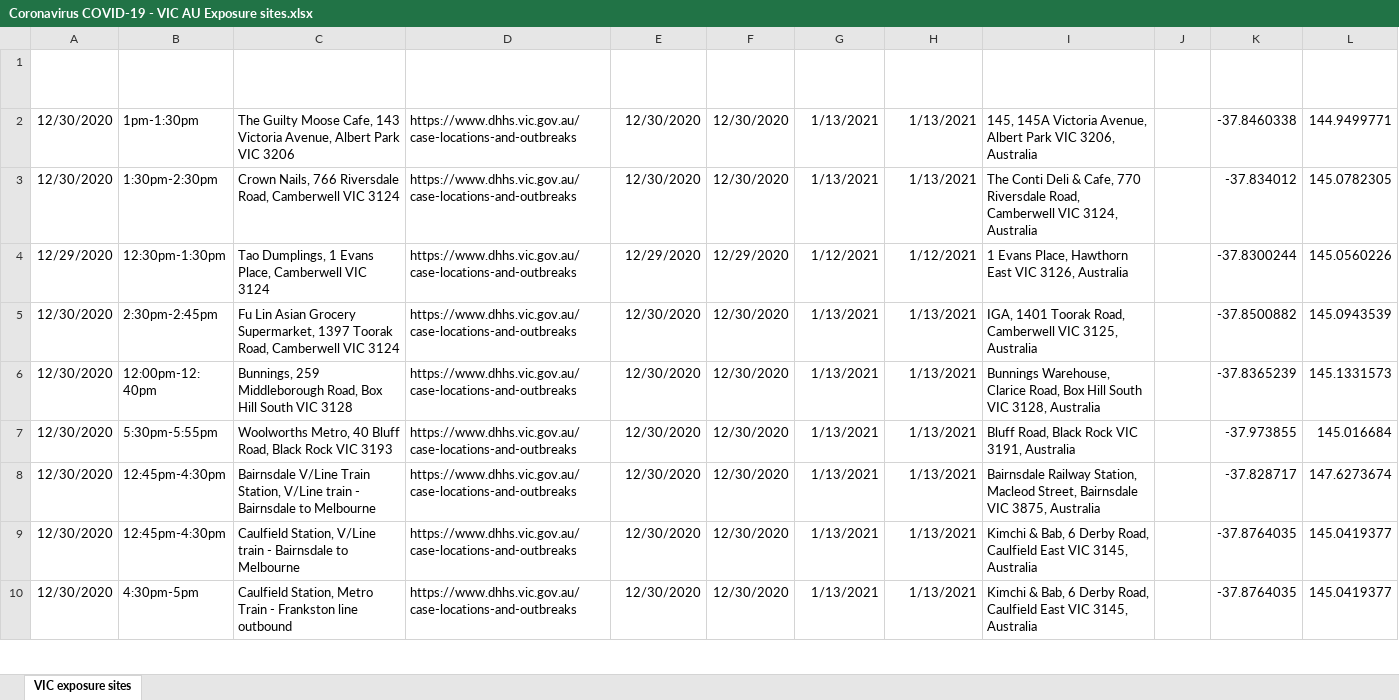
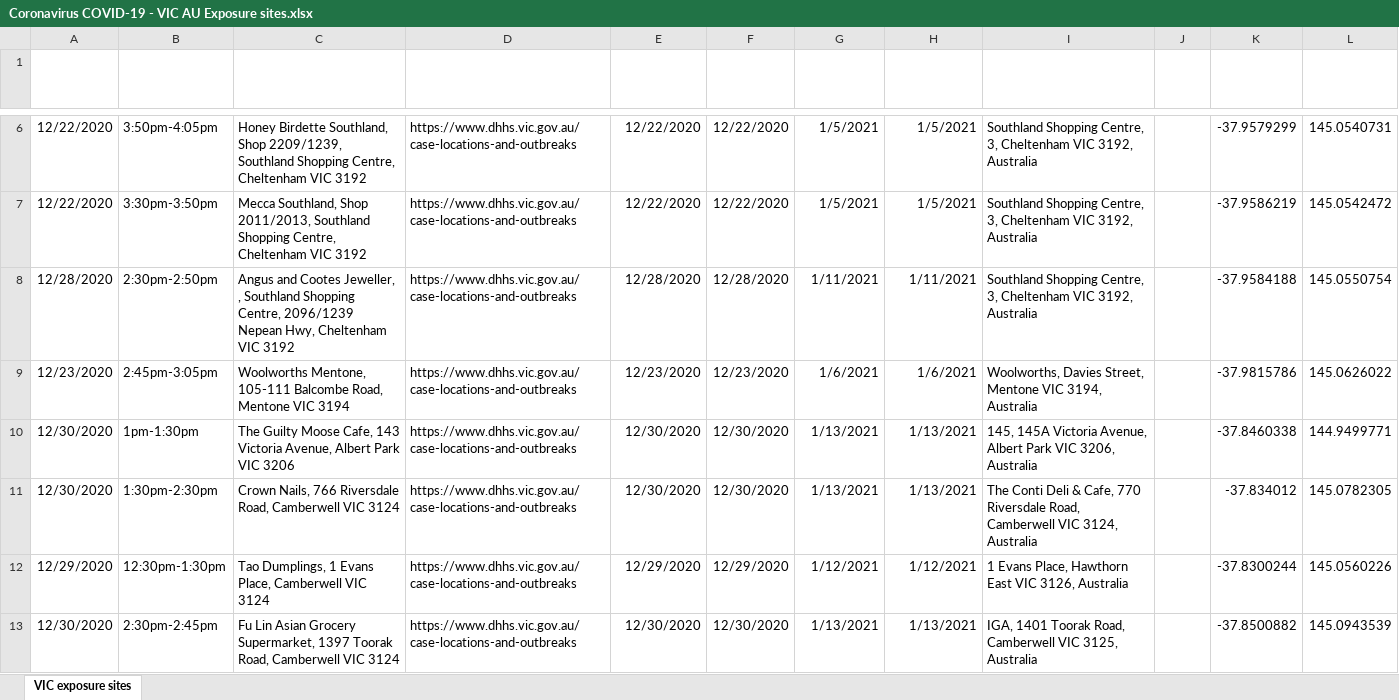
Before and after one commit to Mike-Honey/covid-19-vic-au, an Excel workbook: Coronavirus COVID-19 - VIC AU Exposure sites.xlsx, sheet VIC exposure sites, drawn as a sheet; only a part is shown, gaps mark what is left out; the shorter side is filled out with more unchanged rows; values as stored, in another font and other column widths than the file's, no borders; table styles not drawn; the diff covers the shown part only; the diff names each change by its address in the sheet, - before the commit and + after, or states it on an @@ line.

```diff
--- a/Coronavirus COVID-19 - VIC AU Exposure sites.xlsx (sheet VIC exposure sites)
+++ b/Coronavirus COVID-19 - VIC AU Exposure sites.xlsx (sheet VIC exposure sites)
+row 6: 12/22/2020 | 3:50pm-4:05pm | Honey Birdette Southland, Shop 2209/1239, Southland Shopping Centre, Cheltenham VIC 3192 | https://www.dhhs.vic.gov.au/case-locations-and-outbreaks | 12/22/2020 | 12/22/2020 | 1/5/2021 | 1/5/2021 | Southland Shopping Centre, 3, Cheltenham VIC 3192, Australia |  | -37.9579299 | 145.0540731
+row 7: 12/22/2020 | 3:30pm-3:50pm | Mecca Southland, Shop 2011/2013, Southland Shopping Centre, Cheltenham VIC 3192 | https://www.dhhs.vic.gov.au/case-locations-and-outbreaks | 12/22/2020 | 12/22/2020 | 1/5/2021 | 1/5/2021 | Southland Shopping Centre, 3, Cheltenham VIC 3192, Australia |  | -37.9586219 | 145.0542472
+row 8: 12/28/2020 | 2:30pm-2:50pm | Angus and Cootes Jeweller, , Southland Shopping Centre, 2096/1239 Nepean Hwy, Cheltenham VIC 3192 | https://www.dhhs.vic.gov.au/case-locations-and-outbreaks | 12/28/2020 | 12/28/2020 | 1/11/2021 | 1/11/2021 | Southland Shopping Centre, 3, Cheltenham VIC 3192, Australia |  | -37.9584188 | 145.0550754
+row 9: 12/23/2020 | 2:45pm-3:05pm | Woolworths Mentone, 105-111 Balcombe Road, Mentone VIC 3194 | https://www.dhhs.vic.gov.au/case-locations-and-outbreaks | 12/23/2020 | 12/23/2020 | 1/6/2021 | 1/6/2021 | Woolworths, Davies Street, Mentone VIC 3194, Australia |  | -37.9815786 | 145.0626022
```
Also changed, not shown: 6 added rows elsewhere in this sheet, Coronavirus COVID-19 - VIC AU Exposure sites LGA.xlsx, case-locations-and-outbreaks_case-alerts--public-exposure-sites_1.xlsx, 7 other files.
